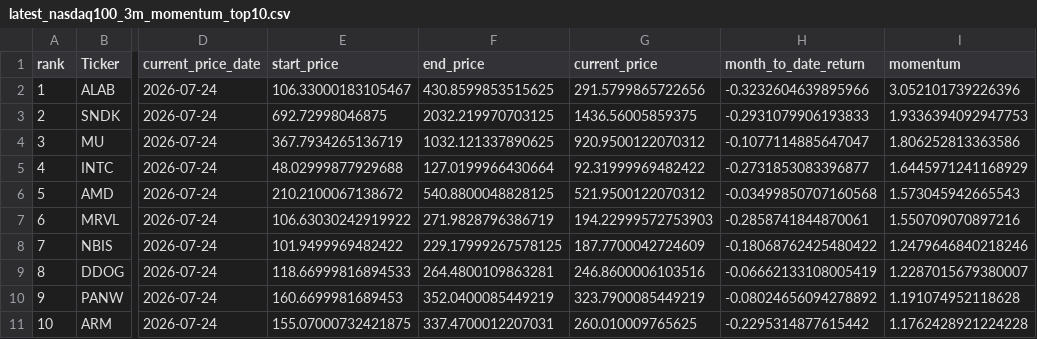
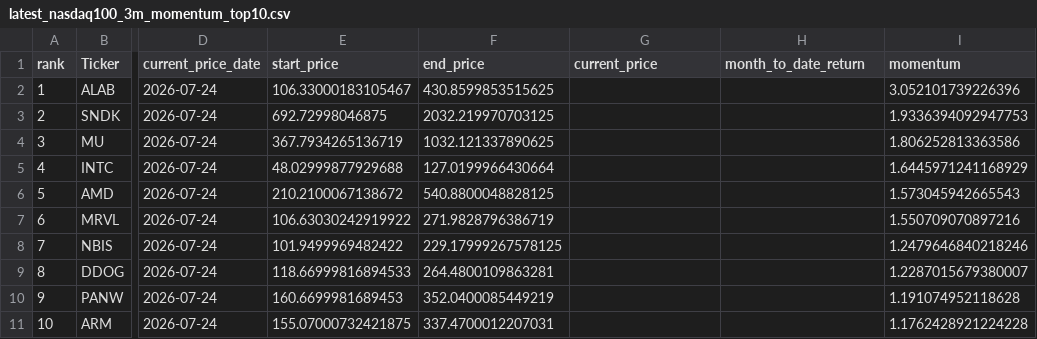
Before and after one commit to James1424/nasdaq100-momentum-ranking, a CSV file: output/latest_nasdaq100_3m_momentum_top10.csv, drawn as a sheet; only a part is shown, gaps mark what is left out; the diff names each change by its address in the sheet, - before the commit and + after, or states it on an @@ line.

```diff
--- a/output/latest_nasdaq100_3m_momentum_top10.csv
+++ b/output/latest_nasdaq100_3m_momentum_top10.csv
-G2 (current_price): 291.5799865722656
+G2 (current_price): (empty)
-H2 (month_to_date_return): -0.3232604639895966
+H2 (month_to_date_return): (empty)
-G3 (current_price): 1436.56005859375
+G3 (current_price): (empty)
-H3 (month_to_date_return): -0.2931079906193833
+H3 (month_to_date_return): (empty)
-G4 (current_price): 920.9500122070312
+G4 (current_price): (empty)
-H4 (month_to_date_return): -0.1077114885647047
+H4 (month_to_date_return): (empty)
-G5 (current_price): 92.31999969482422
+G5 (current_price): (empty)
-H5 (month_to_date_return): -0.2731853083396877
+H5 (month_to_date_return): (empty)
-G6 (current_price): 521.9500122070312
+G6 (current_price): (empty)
-H6 (month_to_date_return): -0.03499850707160568
+H6 (month_to_date_return): (empty)
-G7 (current_price): 194.22999572753903
+G7 (current_price): (empty)
-H7 (month_to_date_return): -0.2858741844870061
+H7 (month_to_date_return): (empty)
-G8 (current_price): 187.7700042724609
+G8 (current_price): (empty)
-H8 (month_to_date_return): -0.18068762425480422
+H8 (month_to_date_return): (empty)
-G9 (current_price): 246.8600006103516
+G9 (current_price): (empty)
-H9 (month_to_date_return): -0.06662133108005419
+H9 (month_to_date_return): (empty)
-G10 (current_price): 323.7900085449219
+G10 (current_price): (empty)
-H10 (month_to_date_return): -0.08024656094278892
+H10 (month_to_date_return): (empty)
-G11 (current_price): 260.010009765625
+G11 (current_price): (empty)
-H11 (month_to_date_return): -0.2295314877615442
+H11 (month_to_date_return): (empty)
```
Also changed, not shown: output/latest_nasdaq100_4m_momentum_top10.csv, output/latest_nasdaq100_5m_momentum_top10.csv, 5 other files.
